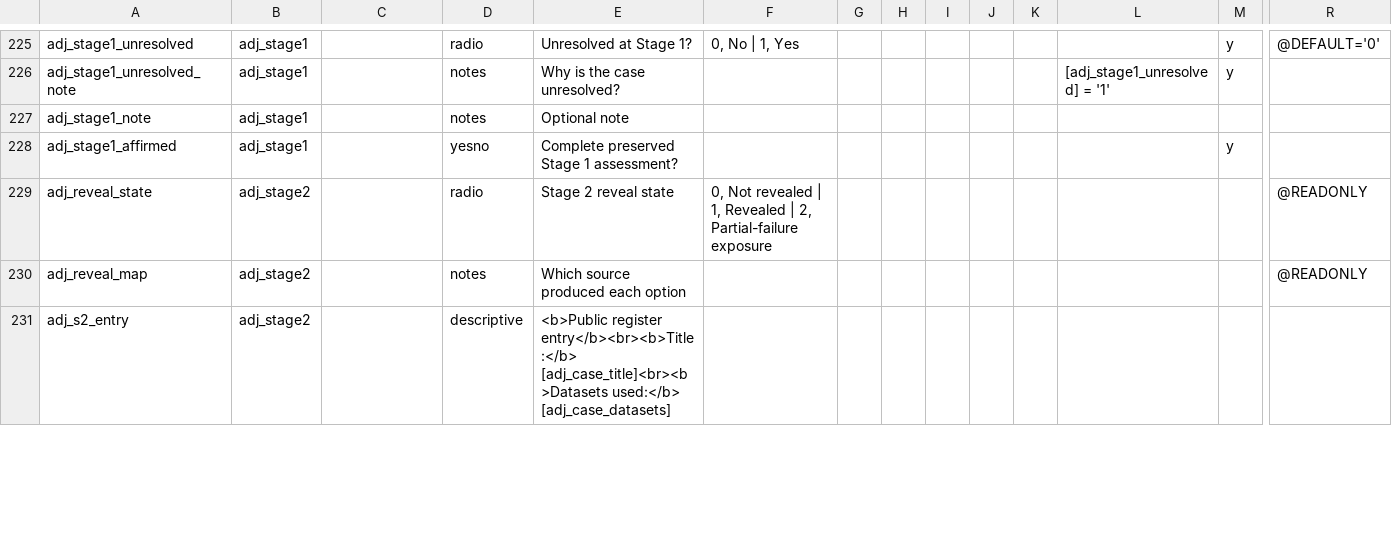
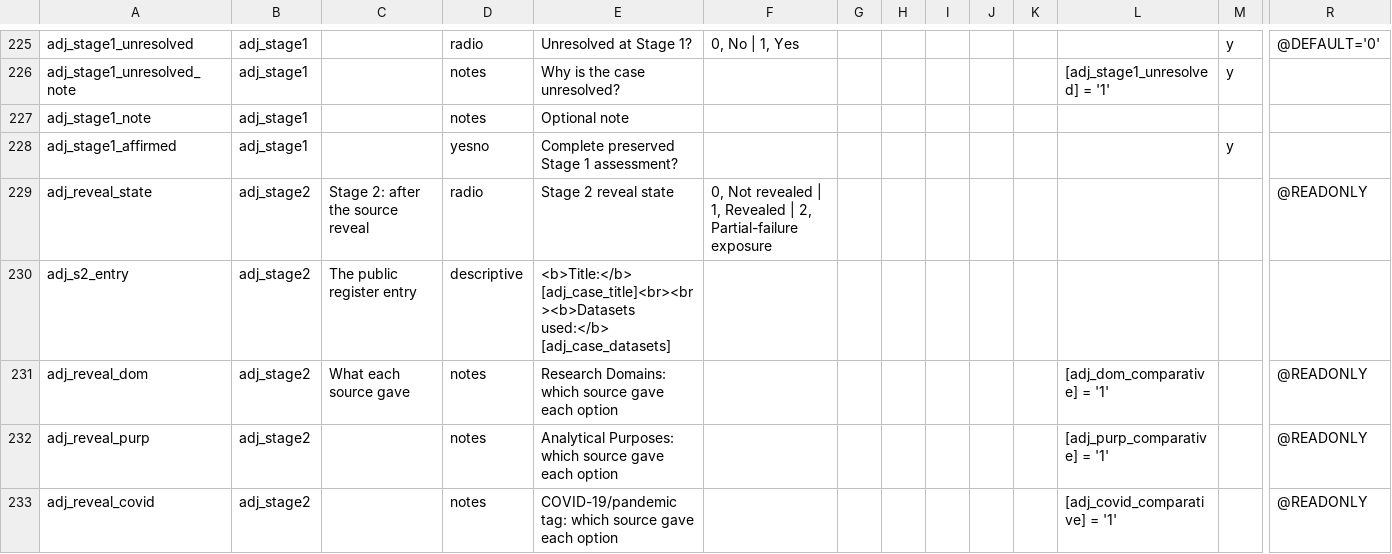
Before and after one commit to balintstewart77/ADR_DEA_project, a CSV file: preregistration/post_registration/adjudication/prototype/instruments/adjudication_stage1_candidate.csv, drawn as a sheet; only a part is shown, gaps mark what is left out; removed rows and columns are numbered as before the commit, all else as after; rows hold the shown columns only; the diff covers the shown part only; the diff names each change by its address in the sheet, - before the commit and + after, or states it on an @@ line.

```diff
--- a/preregistration/post_registration/adjudication/prototype/instruments/adjudication_stage1_candidate.csv
+++ b/preregistration/post_registration/adjudication/prototype/instruments/adjudication_stage1_candidate.csv
-C229: (empty)
+C229: Stage 2: after the source reveal
-row 230: adj_reveal_map | adj_stage2 |  | notes | Which source produced each option |  |  |  |  |  |  |  |  | @READONLY
-C230: (empty)
+C230: The public register entry
-E230: <b>Public register entry</b><br><b>Title:</b> [adj_case_title]<br><b>Datasets used:</b> [adj_case_datasets]
+E230: <b>Title:</b> [adj_case_title]<br><br><b>Datasets used:</b> [adj_case_datasets]
+row 231: adj_reveal_dom | adj_stage2 | What each source gave | notes | Research Domains: which source gave each option |  |  |  |  |  |  | [adj_dom_comparative] = '1' |  | @READONLY
+row 232: adj_reveal_purp | adj_stage2 |  | notes | Analytical Purposes: which source gave each option |  |  |  |  |  |  | [adj_purp_comparative] = '1' |  | @READONLY
+row 233: adj_reveal_covid | adj_stage2 |  | notes | COVID-19/pandemic tag: which source gave each option |  |  |  |  |  |  | [adj_covid_comparative] = '1' |  | @READONLY
```
Also changed, not shown: 10 added rows and 12 edited cells elsewhere in this file, preregistration/post_registration/adjudication/prototype/instruments/adjudication_reveal_import_synthetic.csv, 2 other files.
